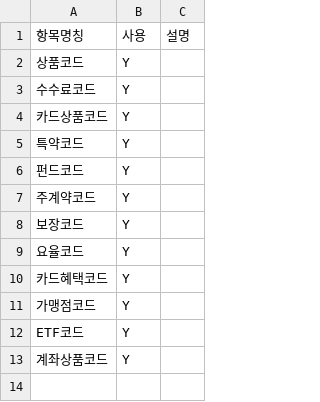
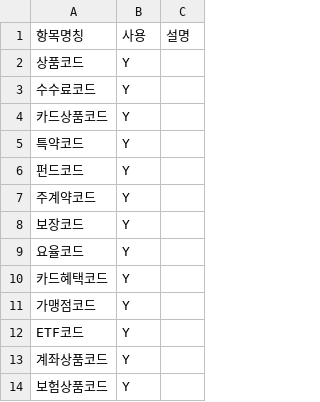
Before and after one commit to Walker4990/text-to-sql, a CSV file: templates/sheet_template/demo/등록항목.csv, drawn as a sheet; the diff names each change by its address in the sheet, - before the commit and + after, or states it on an @@ line.

```diff
--- a/templates/sheet_template/demo/등록항목.csv
+++ b/templates/sheet_template/demo/등록항목.csv
+row 14: 보험상품코드 | Y
```
Also changed, not shown: 3 other files.
